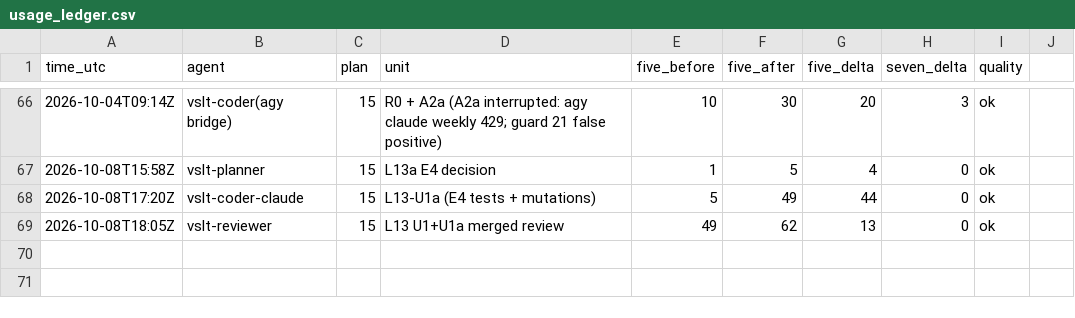
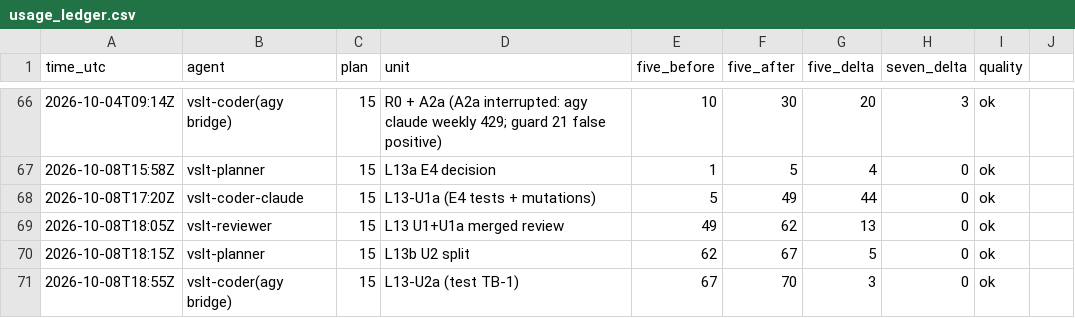
Before and after one commit to sampham-AIstudy/Vietnamese-Sign-Language-Translator, a CSV file: docs/usage_ledger.csv, drawn as a sheet; only a part is shown, gaps mark what is left out.

```diff
--- a/docs/usage_ledger.csv
+++ b/docs/usage_ledger.csv
@@ -69 +69,3 @@ time_utc,agent,plan,unit,five_before,five_after,five_delta,seven_delta,quality
 2026-10-08T18:05Z,vslt-reviewer,15,L13 U1+U1a merged review,49,62,13,0,ok
+2026-10-08T18:15Z,vslt-planner,15,L13b U2 split,62,67,5,0,ok
+2026-10-08T18:55Z,vslt-coder(agy bridge),15,L13-U2a (test TB-1),67,70,3,0,ok
```
Also changed, not shown: docs/agy_usage_ledger.csv, 1 other file.
